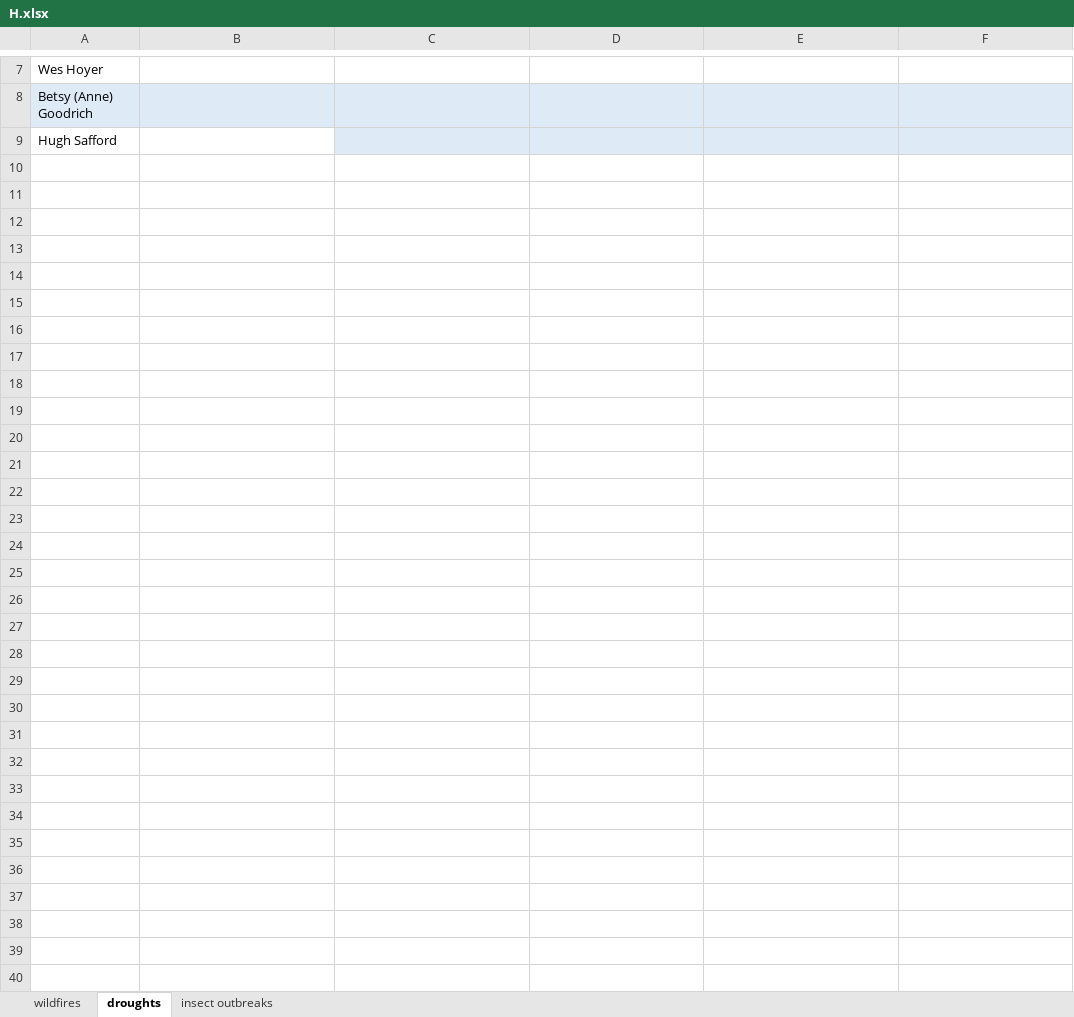
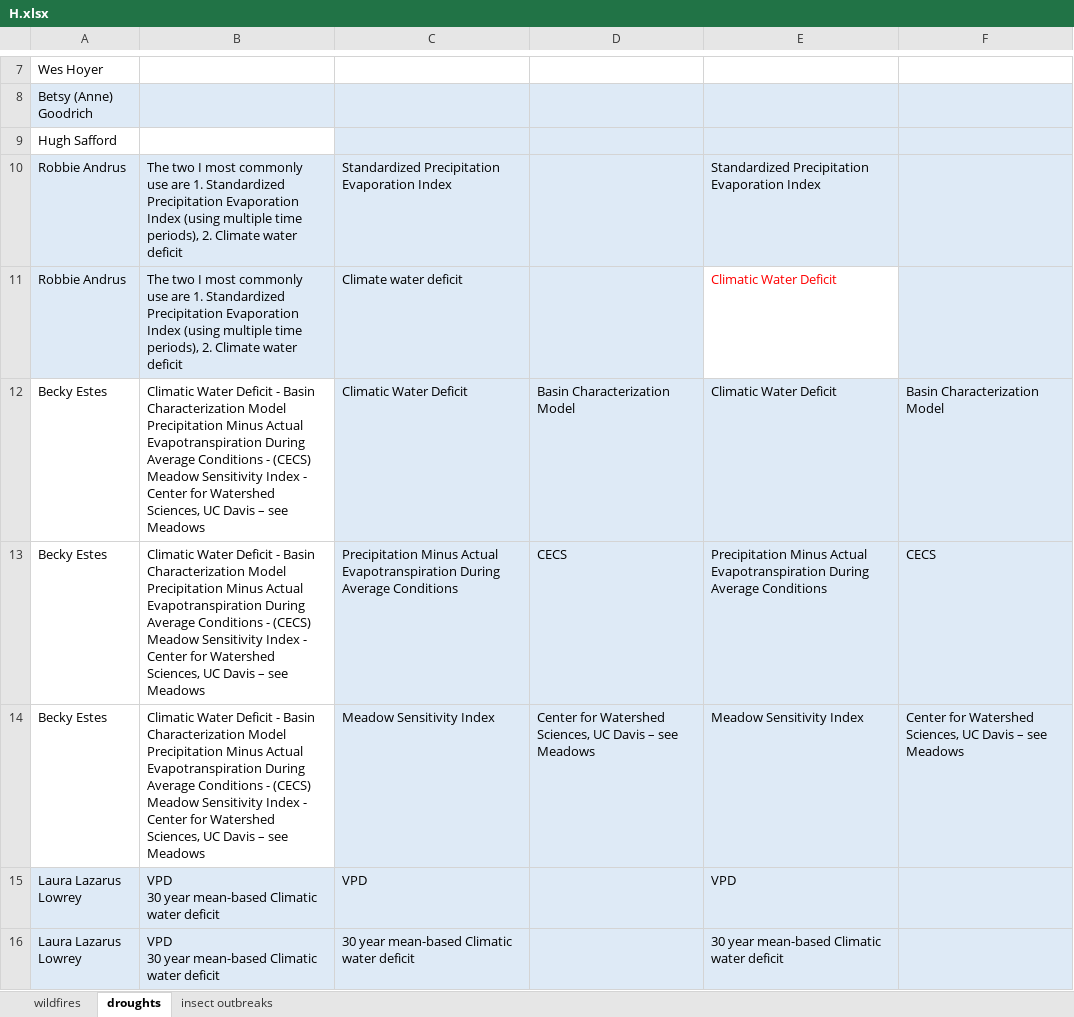
Before and after one commit to th2018/WEST_COAST_ES, an Excel workbook: pre_workshop_survey/indicator_dataset_H/H.xlsx, sheet droughts, drawn as a sheet; only a part is shown, gaps mark what is left out; values as stored, in another font and other column widths than the file's, no borders; charts and pictures and table styles not drawn; ↵ is a line break in a cell; the diff names each change by its address in the sheet, - before the commit and + after, or states it on an @@ line.

```diff
--- a/pre_workshop_survey/indicator_dataset_H/H.xlsx (sheet droughts)
+++ b/pre_workshop_survey/indicator_dataset_H/H.xlsx (sheet droughts)
+row 10: Robbie Andrus | The two I most commonly use are 1. Standardized Precipitation Evaporation Index (using multiple time periods), 2. Climate water deficit | Standardized Precipitation Evaporation Index |  | Standardized Precipitation Evaporation Index
+row 11: Robbie Andrus | The two I most commonly use are 1. Standardized Precipitation Evaporation Index (using multiple time periods), 2. Climate water deficit | Climate water deficit |  | Climatic Water Deficit
+row 12: Becky Estes | Climatic Water Deficit - Basin Characterization Model ↵ Precipitation Minus Actual Evapotranspiration During Average Conditions - (CECS) ↵ Meadow Sensitivity Index - Center for Watershed Sciences, UC Davis – see Meadows | Climatic Water Deficit | Basin Characterization Model | Climatic Water Deficit | Basin Characterization Model
+row 13: Becky Estes | Climatic Water Deficit - Basin Characterization Model ↵ Precipitation Minus Actual Evapotranspiration During Average Conditions - (CECS) ↵ Meadow Sensitivity Index - Center for Watershed Sciences, UC Davis – see Meadows | Precipitation Minus Actual Evapotranspiration During Average Conditions | CECS | Precipitation Minus Actual Evapotranspiration During Average Conditions | CECS
+row 14: Becky Estes | Climatic Water Deficit - Basin Characterization Model ↵ Precipitation Minus Actual Evapotranspiration During Average Conditions - (CECS) ↵ Meadow Sensitivity Index - Center for Watershed Sciences, UC Davis – see Meadows | Meadow Sensitivity Index | Center for Watershed Sciences, UC Davis – see Meadows | Meadow Sensitivity Index | Center for Watershed Sciences, UC Davis – see Meadows
+row 15: Laura Lazarus Lowrey | VPD ↵ 30 year mean-based Climatic water deficit | VPD |  | VPD
+row 16: Laura Lazarus Lowrey | VPD ↵ 30 year mean-based Climatic water deficit | 30 year mean-based Climatic water deficit |  | 30 year mean-based Climatic water deficit
```
Also changed, not shown: sheet insect outbreaks, sheet wildfires, 1 other file.
